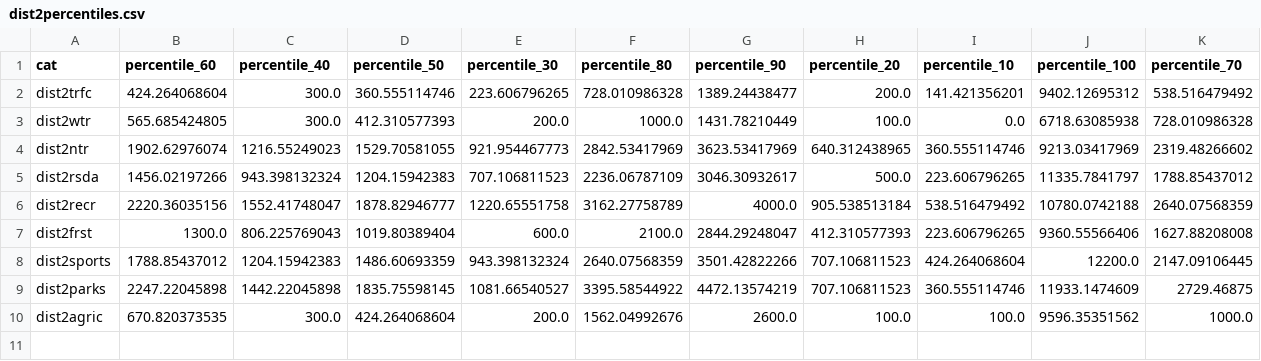
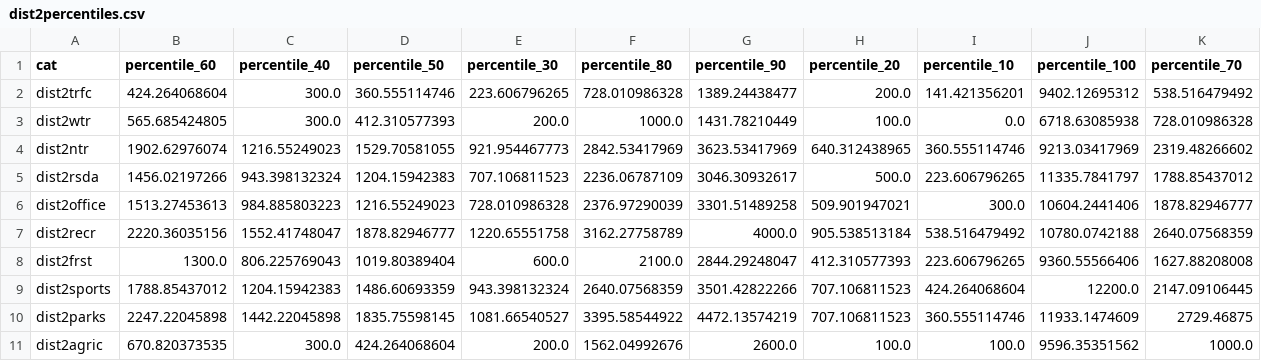
Before and after one commit to sw1989/gps, a CSV file: cellstats/dist2percentiles.csv, drawn as a sheet.

Commit message:
new data finished

```diff
--- a/cellstats/dist2percentiles.csv
+++ b/cellstats/dist2percentiles.csv
@@ -5,2 +5,3 @@ dist2ntr,1902.62976074,1216.55249023,1529.70581055,921.954467773,2842.53417969,3
 dist2rsda,1456.02197266,943.398132324,1204.15942383,707.106811523,2236.06787109,3046.30932617,500.0,223.606796265,11335.7841797,1788.85437012
+dist2office,1513.27453613,984.885803223,1216.55249023,728.010986328,2376.97290039,3301.51489258,509.901947021,300.0,10604.2441406,1878.82946777
 dist2recr,2220.36035156,1552.41748047,1878.82946777,1220.65551758,3162.27758789,4000.0,905.538513184,538.516479492,10780.0742188,2640.07568359
```
Also changed, not shown: cellstats/covOfpercentiles.csv, cellstats/rpercentiles.csv, 13 other files.
